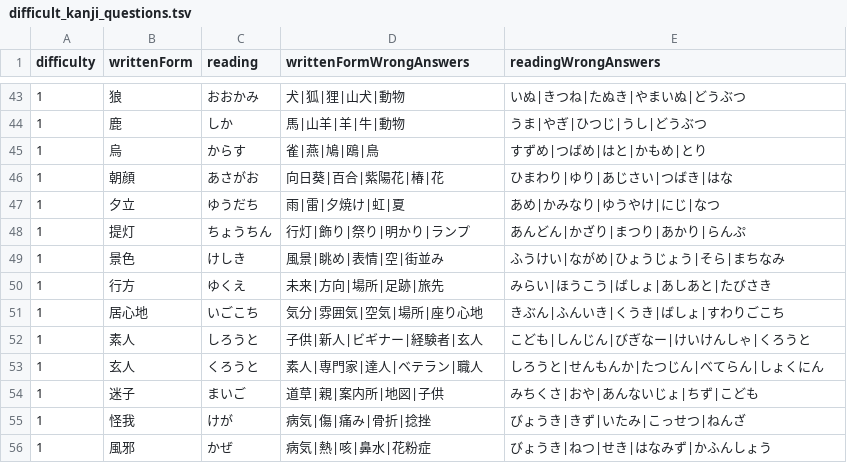
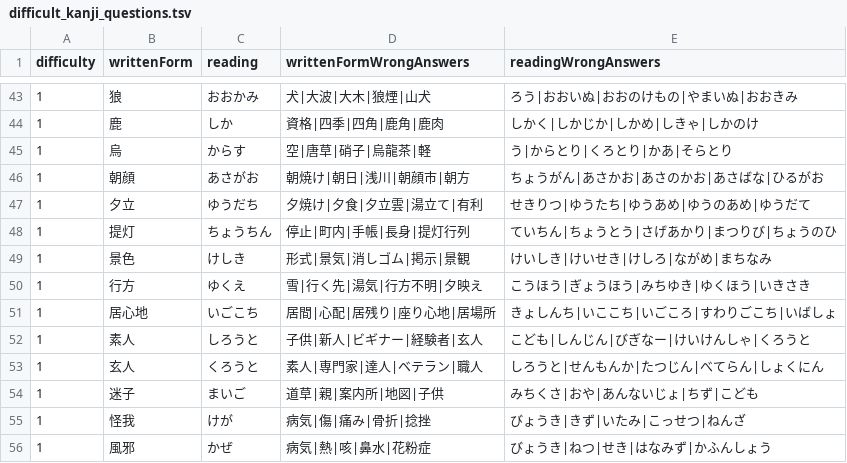
Before and after one commit to bvlion/PlayInNotification, a TSV file: app/src/main/assets/difficult_kanji_questions.tsv, drawn as a sheet; only a part is shown, gaps mark what is left out; the diff covers the shown part only.

```diff
--- a/app/src/main/assets/difficult_kanji_questions.tsv
+++ b/app/src/main/assets/difficult_kanji_questions.tsv
@@ -43,10 +43,10 @@ difficulty	writtenForm	reading	writtenFormWrongAnswers	readingWrongAnswers
-1	狼	おおかみ	犬|狐|狸|山犬|動物	いぬ|きつね|たぬき|やまいぬ|どうぶつ
-1	鹿	しか	馬|山羊|羊|牛|動物	うま|やぎ|ひつじ|うし|どうぶつ
-1	烏	からす	雀|燕|鳩|鴎|鳥	すずめ|つばめ|はと|かもめ|とり
-1	朝顔	あさがお	向日葵|百合|紫陽花|椿|花	ひまわり|ゆり|あじさい|つばき|はな
-1	夕立	ゆうだち	雨|雷|夕焼け|虹|夏	あめ|かみなり|ゆうやけ|にじ|なつ
-1	提灯	ちょうちん	行灯|飾り|祭り|明かり|ランプ	あんどん|かざり|まつり|あかり|らんぷ
-1	景色	けしき	風景|眺め|表情|空|街並み	ふうけい|ながめ|ひょうじょう|そら|まちなみ
-1	行方	ゆくえ	未来|方向|場所|足跡|旅先	みらい|ほうこう|ばしょ|あしあと|たびさき
-1	居心地	いごこち	気分|雰囲気|空気|場所|座り心地	きぶん|ふんいき|くうき|ばしょ|すわりごこち
+1	狼	おおかみ	犬|大波|大木|狼煙|山犬	ろう|おおいぬ|おおのけもの|やまいぬ|おおきみ
+1	鹿	しか	資格|四季|四角|鹿角|鹿肉	しかく|しかじか|しかめ|しきゃ|しかのけ
+1	烏	からす	空|唐草|硝子|烏龍茶|軽	う|からとり|くろとり|かあ|そらとり
+1	朝顔	あさがお	朝焼け|朝日|浅川|朝顔市|朝方	ちょうがん|あさかお|あさのかお|あさばな|ひるがお
+1	夕立	ゆうだち	夕焼け|夕食|夕立雲|湯立て|有利	せきりつ|ゆうたち|ゆうあめ|ゆうのあめ|ゆうだて
+1	提灯	ちょうちん	停止|町内|手帳|長身|提灯行列	ていちん|ちょうとう|さげあかり|まつりび|ちょうのひ
+1	景色	けしき	形式|景気|消しゴム|掲示|景観	けいしき|けいせき|けしろ|ながめ|まちなみ
+1	行方	ゆくえ	雪|行く先|湯気|行方不明|夕映え	こうほう|ぎょうほう|みちゆき|ゆくほう|いきさき
+1	居心地	いごこち	居間|心配|居残り|座り心地|居場所	きょしんち|いここち|いごころ|すわりごこち|いばしょ
 1	素人	しろうと	子供|新人|ビギナー|経験者|玄人	こども|しんじん|びぎなー|けいけんしゃ|くろうと
```
Also changed, not shown: 32 edited cells elsewhere in this file.
